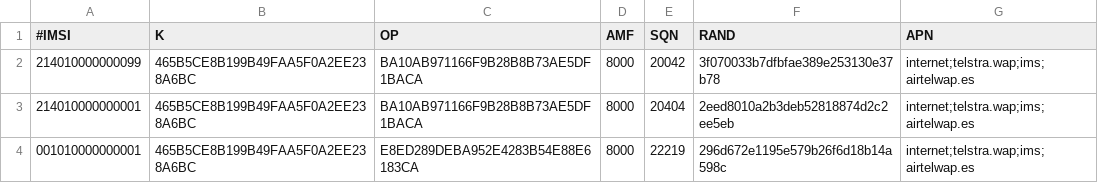
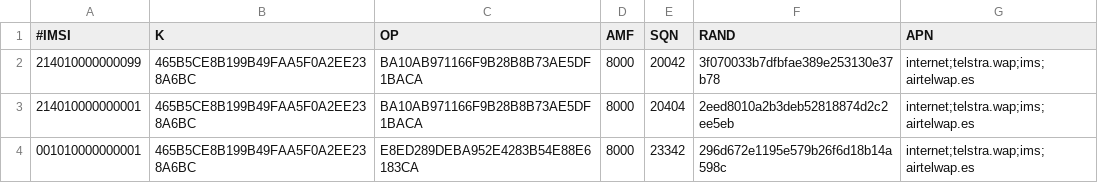
Before and after one commit to nickvsnetworking/pyhss, a CSV file: subscribers.csv, drawn as a sheet.

```diff
--- a/subscribers.csv
+++ b/subscribers.csv
@@ -3,2 +3,2 @@
 214010000000001,465B5CE8B199B49FAA5F0A2EE238A6BC,BA10AB971166F9B28B8B73AE5DF1BACA,8000,20404,2eed8010a2b3deb52818874d2c2ee5eb,internet;telstra.wap;ims;airtelwap.es
-001010000000001,465B5CE8B199B49FAA5F0A2EE238A6BC,E8ED289DEBA952E4283B54E88E6183CA,8000,22219,296d672e1195e579b26f6d18b14a598c,internet;telstra.wap;ims;airtelwap.es
+001010000000001,465B5CE8B199B49FAA5F0A2EE238A6BC,E8ED289DEBA952E4283B54E88E6183CA,8000,23342,296d672e1195e579b26f6d18b14a598c,internet;telstra.wap;ims;airtelwap.es
```
Also changed, not shown: 2 other files.
